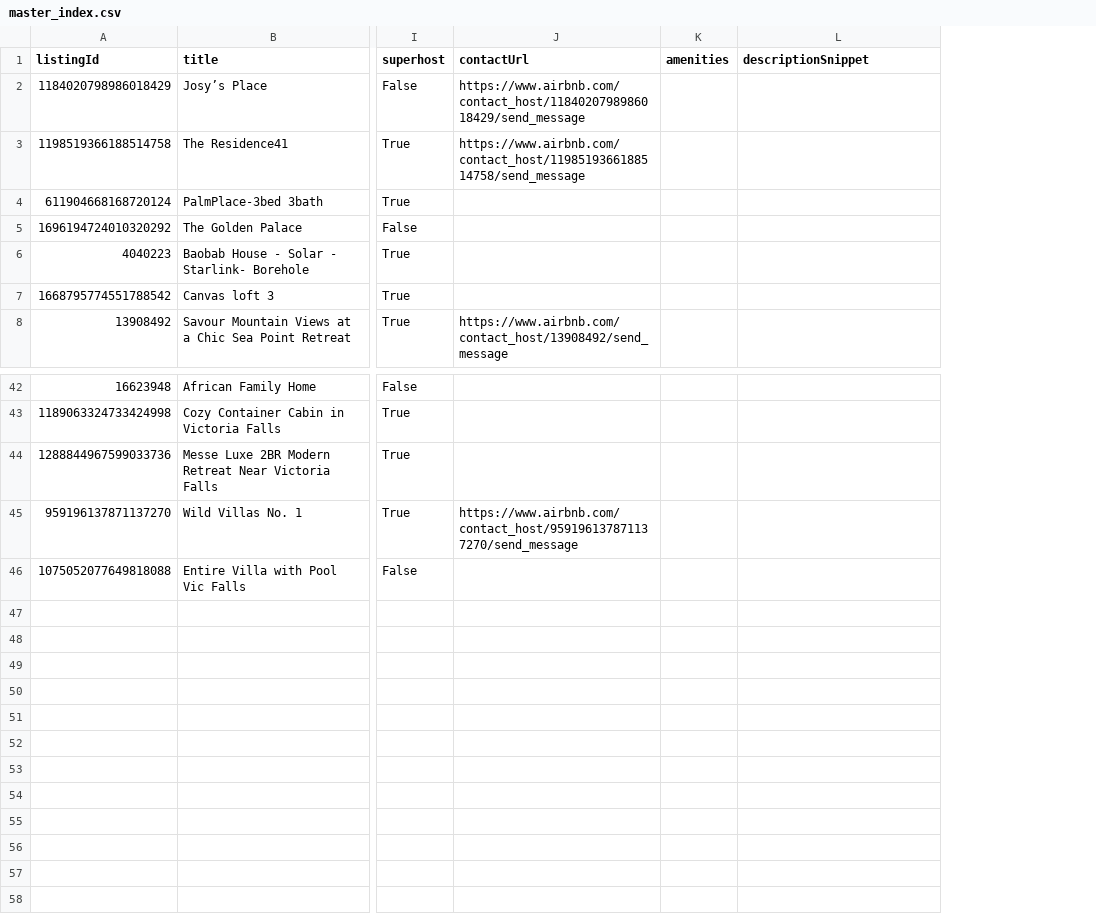
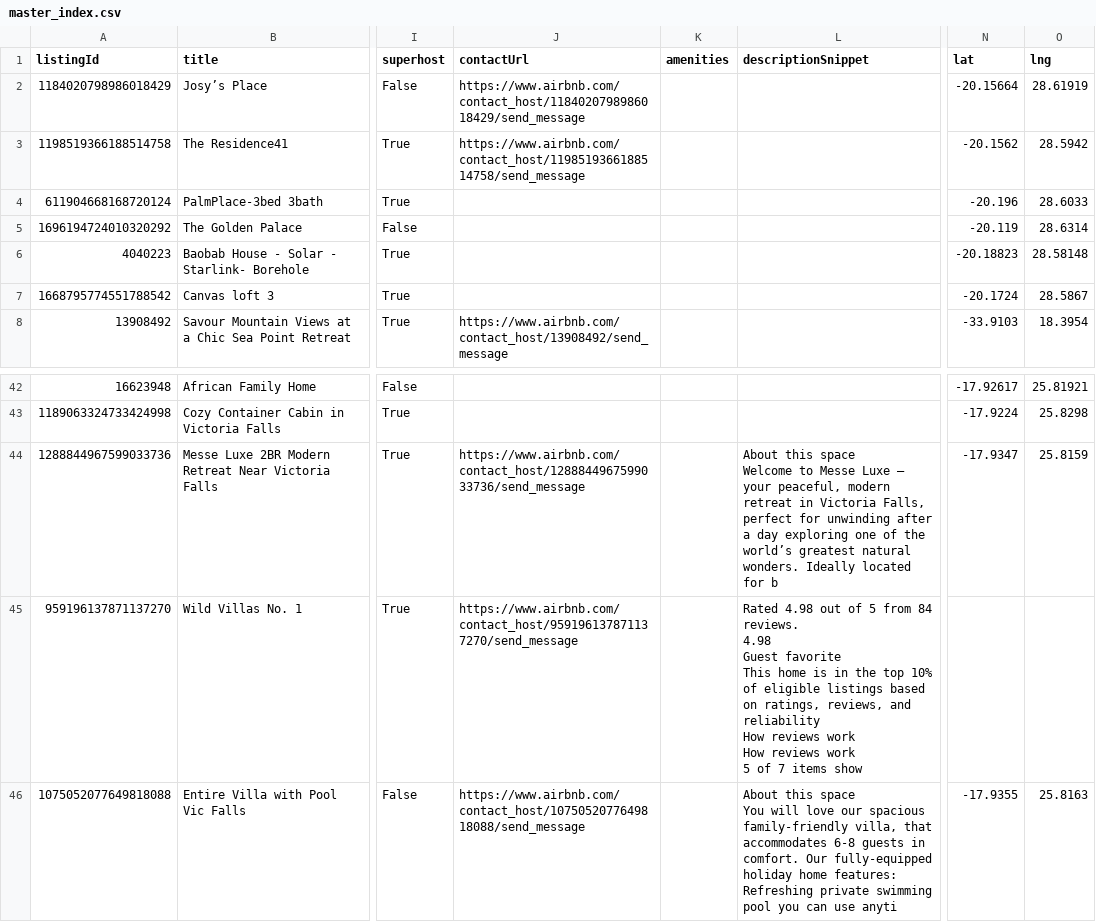
Before and after one commit to karlo990/KarlCon-Elite-Retreats, a CSV file: data/master_index.csv, drawn as a sheet; only a part is shown, gaps mark what is left out; ↵ is a line break in a cell; the diff names each change by its address in the sheet, - before the commit and + after, or states it on an @@ line.

Commit message:
Add real coordinates from location backfill (42/45 mapped)

```diff
--- a/data/master_index.csv
+++ b/data/master_index.csv
+column N (lat), rows 2-8: -20.15664 | -20.1562 | -20.196 | -20.119 | -20.18823 | -20.1724 | -33.9103; rows 42-46: -17.92617 | -17.9224 | -17.9347 |  | -17.9355
+column O (lng), rows 2-8: 28.61919 | 28.5942 | 28.6033 | 28.6314 | 28.58148 | 28.5867 | 18.3954; rows 42-46: 25.81921 | 25.8298 | 25.8159 |  | 25.8163
-J44 (contactUrl): (empty)
+J44 (contactUrl): https://www.airbnb.com/contact_host/1288844967599033736/send_message
-L44 (descriptionSnippet): (empty)
+L44 (descriptionSnippet): About this space ↵ Welcome to Messe Luxe — your peaceful, modern retreat in Victoria Falls, perfect for unwinding after a day exploring one of the world’s greatest natural wonders. Ideally located for b
-L45 (descriptionSnippet): (empty)
+L45 (descriptionSnippet): Rated 4.98 out of 5 from 84 reviews. ↵ 4.98 ↵ Guest favorite ↵ This home is in the top 10% of eligible listings based on ratings, reviews, and reliability ↵ How reviews work ↵ How reviews work ↵ 5 of 7 items show
-J46 (contactUrl): (empty)
+J46 (contactUrl): https://www.airbnb.com/contact_host/1075052077649818088/send_message
-L46 (descriptionSnippet): (empty)
+L46 (descriptionSnippet): About this space ↵ You will love our spacious family-friendly villa, that accommodates 6-8 guests in comfort. Our fully-equipped holiday home features: ↵ Refreshing private swimming pool you can use anyti
```
Also changed, not shown: 2 other files.
